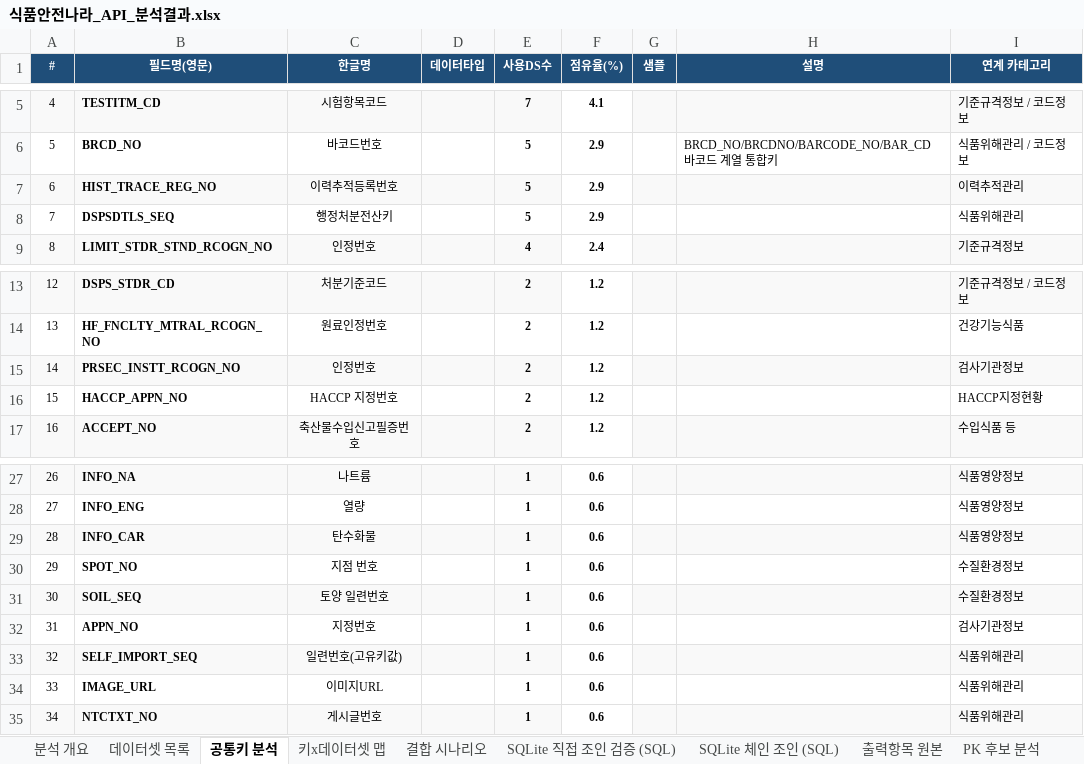
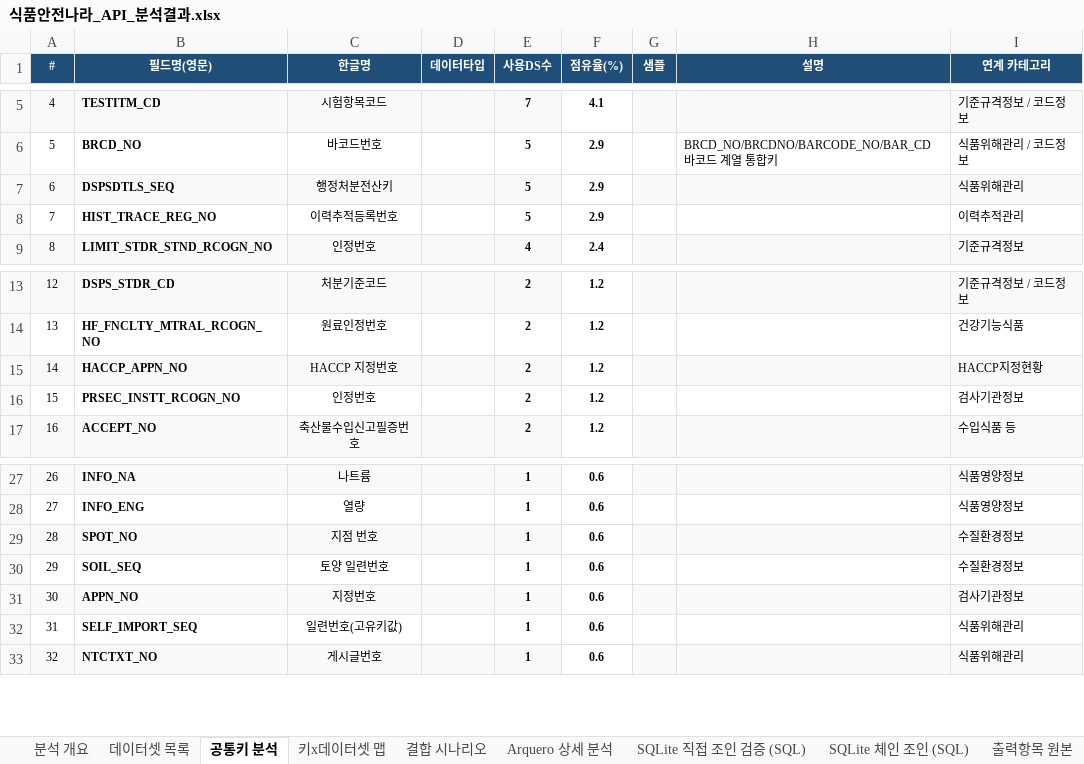
Before and after one commit to artiordex/food-safety, an Excel workbook: 식품안전나라_API_분석결과.xlsx, sheet 공통키 분석, drawn as a sheet; only a part is shown, gaps mark what is left out; values as stored, in another font and other column widths than the file's, no borders; removed rows and columns are numbered as before the commit, all else as after; the diff names each change by its address in the sheet, - before the commit and + after, or states it on an @@ line.

```diff
--- a/식품안전나라_API_분석결과.xlsx (sheet 공통키 분석)
+++ b/식품안전나라_API_분석결과.xlsx (sheet 공통키 분석)
-sheet tab: PK 후보 분석
@@ row 8 moved to row 7: 6 @@
@@ column A (#) renumbered from row 8 down @@
-A8:E8 fill: #F9F9F9
+A8:E8 fill: none
-G8:I8 fill: #F9F9F9
+G8:I8 fill: none
@@ row 16 moved to row 15: 14 @@
-A16:E16 fill: #F9F9F9
+A16:E16 fill: none
-G16:I16 fill: #F9F9F9
+G16:I16 fill: none
-row 29: 28 | INFO_CAR | 탄수화물 |  | 1 | 0.6 |  |  | 식품영양정보
-A29:E29 fill: none
+A29:E29 fill: #F9F9F9
-G29:I29 fill: none
+G29:I29 fill: #F9F9F9
-A30:E30 fill: #F9F9F9
+A30:E30 fill: none
-G30:I30 fill: #F9F9F9
+G30:I30 fill: none
-A31:E31 fill: none
+A31:E31 fill: #F9F9F9
-G31:I31 fill: none
+G31:I31 fill: #F9F9F9
-A32:E32 fill: #F9F9F9
+A32:E32 fill: none
-G32:I32 fill: #F9F9F9
+G32:I32 fill: none
-row 34: 33 | IMAGE_URL | 이미지URL |  | 1 | 0.6 |  |  | 식품위해관리
```
Also changed, not shown: sheet SQLite 직접 조인 검증 (SQL), sheet 결합 시나리오, sheet Arquero 상세 분석, sheet 키x데이터셋 맵, sheet 분석 개요, sheet 데이터셋 목록, 1 more sheet, other sheet tabs, 10 other files.
